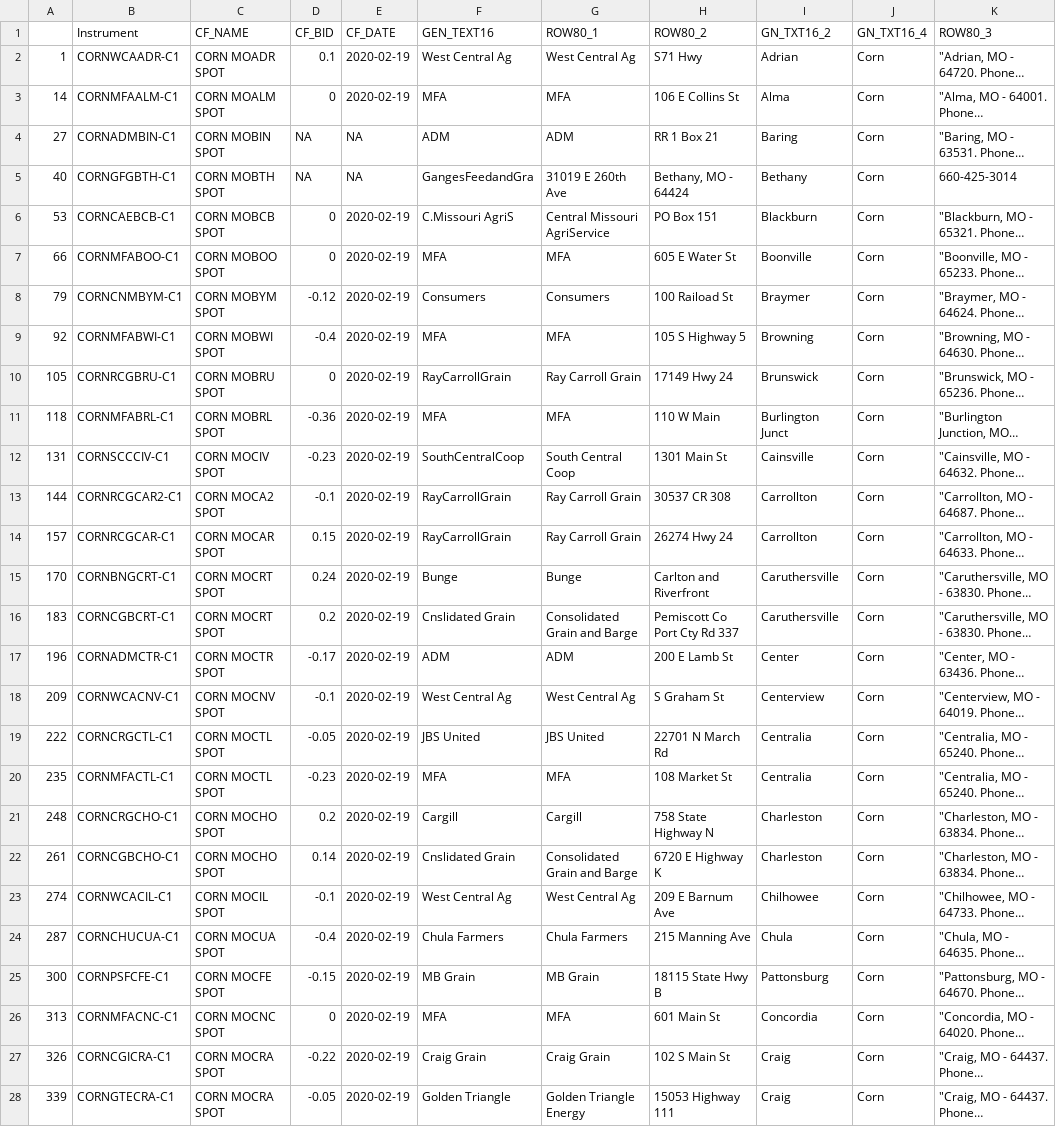
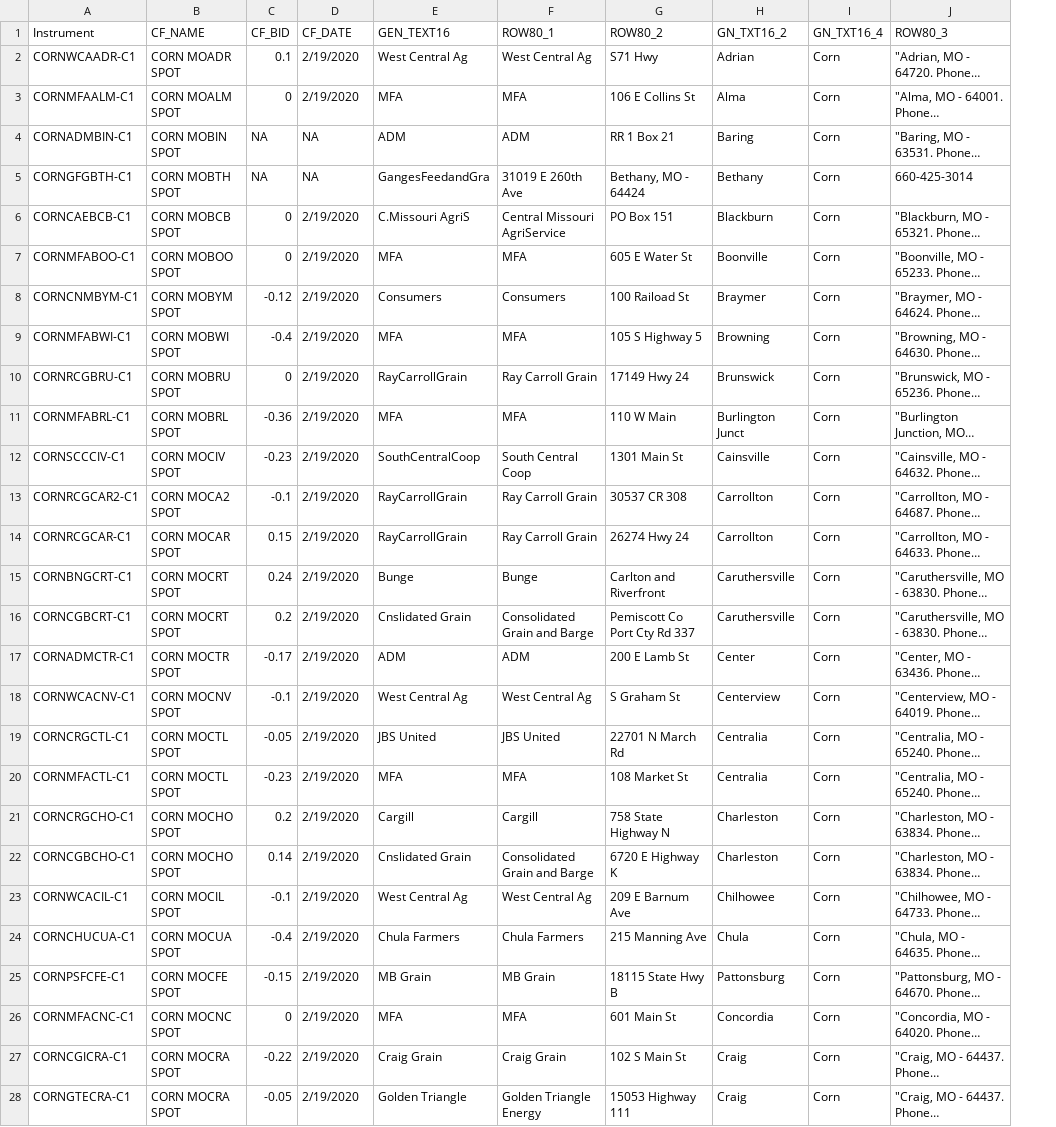
Before and after one commit to fapri/MarketResearch, a CSV file: Basis/refinitivData/spotOnly.csv, drawn as a sheet; only a part is shown; long unchanged cells end in …; removed rows and columns are numbered as before the commit, all else as after; the diff covers the shown part only; the diff names each change by its address in the sheet, - before the commit and + after, or states it on an @@ line.

```diff
--- a/Basis/refinitivData/spotOnly.csv
+++ b/Basis/refinitivData/spotOnly.csv
-column A, rows 2-28: 1 | 14 | 27 | 40 | 53 | 66 | 79 | 92 | 105 | 118 | 131 | 144 | 157 | 170 | 183 | 196 | 209 | 222 | 235 | 248 | 261 | 274 | 287 | 300 | 313 | 326 | 339
-D2:D3 (CF_DATE): 2020-02-19
+D2:D3 (CF_DATE): 2/19/2020
-D6:D28 (CF_DATE): 2020-02-19
+D6:D28 (CF_DATE): 2/19/2020
```
Also changed, not shown: 97 edited cells elsewhere in this file, Basis/refinitivData/moreMatches.csv, 2 other files.
